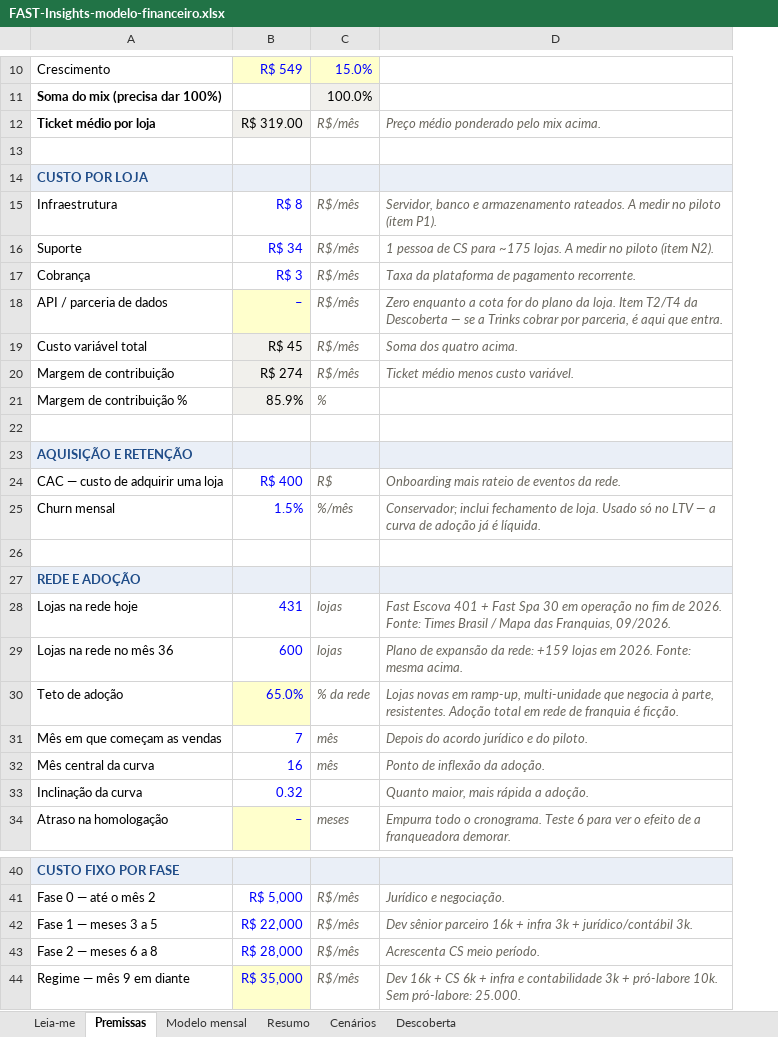
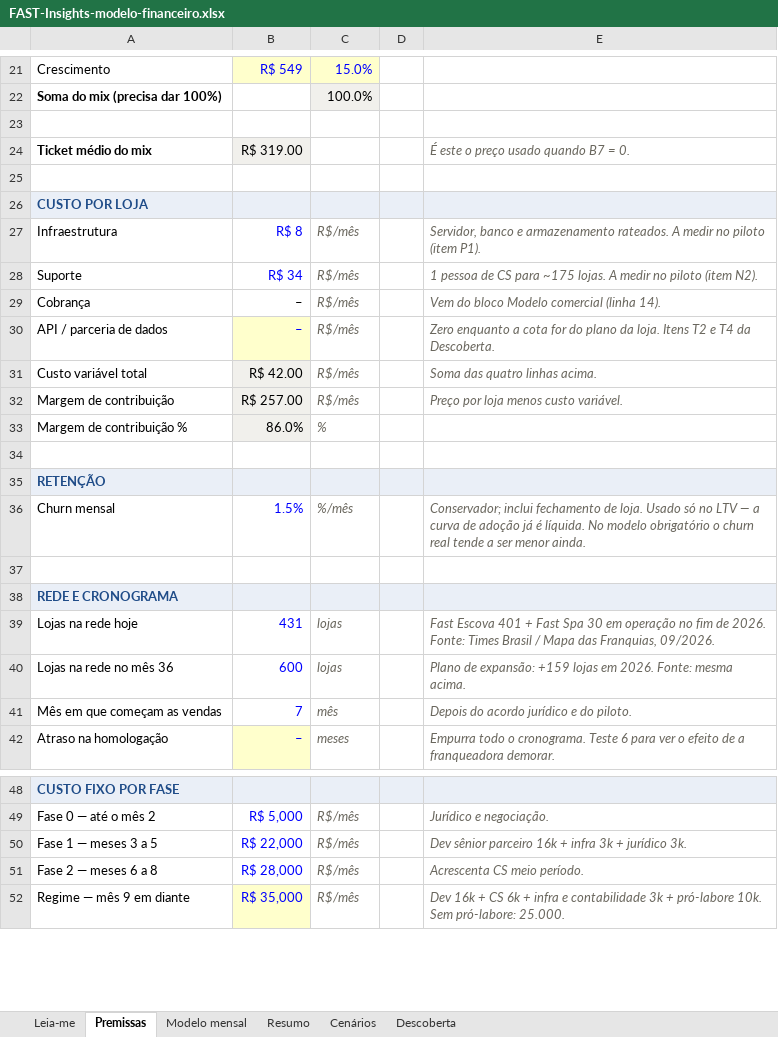
Before and after one commit to rodsballa12-cell/fast-dashboard-limao, an Excel workbook: docs/produtizacao/FAST-Insights-modelo-financeiro.xlsx, sheet Premissas, drawn as a sheet; only a part is shown, gaps mark what is left out; values as stored, in another font and other column widths than the file's, no borders; removed rows and columns are numbered as before the commit, all else as after; the diff covers the shown part only; the diff names each change by its address in the sheet, - before the commit and + after, or states it on an @@ line.

```diff
--- a/docs/produtizacao/FAST-Insights-modelo-financeiro.xlsx (sheet Premissas)
+++ b/docs/produtizacao/FAST-Insights-modelo-financeiro.xlsx (sheet Premissas)
+column D, empty
-row 23: Ticket médio por loja | R$ 319.00 | R$/mês | Preço médio ponderado pelo mix acima.
+row 23: (empty)
-B23 fill: #F1F0EC
+B23 fill: none
+row 24: Ticket médio do mix | R$ 319.00 |  |  | É este o preço usado quando B7 = 0.
-B29: R$ 3
+B29: –
-B29 text colour: #0000FF
+B29 text colour: black
-E29: Taxa da plataforma de pagamento recorrente.
+E29: Vem do bloco Modelo comercial (linha 14).
-E30: …da loja. Item T2/T4 da Descoberta — se a Trinks cobrar por parceria, é aqui que entra.
+E30: …da loja. Itens T2 e T4 da Descoberta.
-B31: R$ 45
+B31: R$ 42.00
-E31: Soma dos quatro acima.
+E31: Soma das quatro linhas acima.
-B32: R$ 274
+B32: R$ 257.00
-E32: Ticket médio menos custo variável.
+E32: Preço por loja menos custo variável.
-B33: 85.9%
+B33: 86.0%
-A35: AQUISIÇÃO E RETENÇÃO
+A35: RETENÇÃO
-row 24: CAC — custo de adquirir uma loja | R$ 400 | R$ | Onboarding mais rateio de eventos da rede.
-E36: …é líquida.
+E36: …é líquida. No modelo obrigatório o churn real tende a ser menor ainda.
-A38: REDE E ADOÇÃO
+A38: REDE E CRONOGRAMA
-E40: Plano de expansão da rede: +159 lojas…
+E40: Plano de expansão: +159 lojas…
-row 30: Teto de adoção | 65.0% | % da rede | Lojas novas em ramp-up, multi-unidade que negocia à parte, resistentes. Adoção total em rede de franquia é ficção.
-row 32: Mês central da curva | 16 | mês | Ponto de inflexão da adoção.
-row 33: Inclinação da curva | 0.32 |  | Quanto maior, mais rápida a adoção.
-E50: …3k + jurídico/contábil 3k.
+E50: …3k + jurídico 3k.
```
Also changed, not shown: 15 added rows, 1 removed row and 6 edited cells elsewhere in this sheet, sheet Cenários, sheet Modelo mensal, sheet Resumo, formulas that keep their value, 6 other files.
